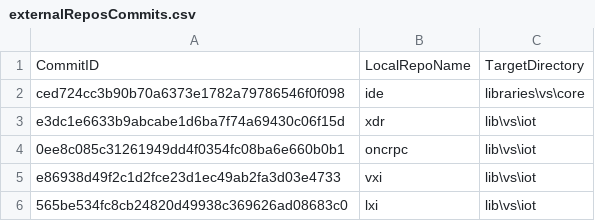
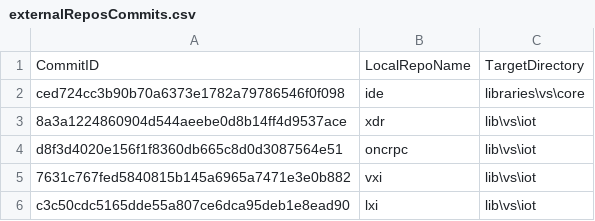
Before and after one commit to ATECoder/dn.lxi, a CSV file: externalReposCommits.csv, drawn as a sheet.

```diff
--- a/externalReposCommits.csv
+++ b/externalReposCommits.csv
@@ -2,5 +2,5 @@ CommitID,LocalRepoName,TargetDirectory
 ced724cc3b90b70a6373e1782a79786546f0f098,ide,libraries\vs\core
-e3dc1e6633b9abcabe1d6ba7f74a69430c06f15d,xdr,lib\vs\iot
-0ee8c085c31261949dd4f0354fc08ba6e660b0b1,oncrpc,lib\vs\iot
-e86938d49f2c1d2fce23d1ec49ab2fa3d03e4733,vxi,lib\vs\iot
-565be534fc8cb24820d49938c369626ad08683c0,lxi,lib\vs\iot
+8a3a1224860904d544aeebe0d8b14ff4d9537ace,xdr,lib\vs\iot
+d8f3d4020e156f1f8360db665c8d0d3087564e51,oncrpc,lib\vs\iot
+7631c767fed5840815b145a6965a7471e3e0b882,vxi,lib\vs\iot
+c3c50cdc5165dde55a807ce6dca95deb1e8ead90,lxi,lib\vs\iot
```
Also changed, not shown: 1 other file.
